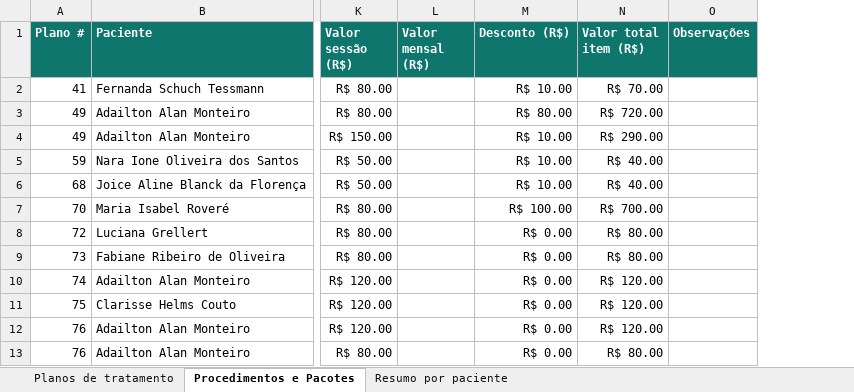
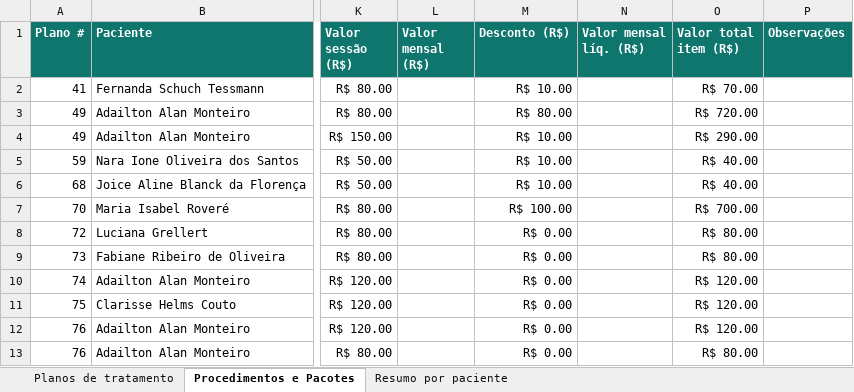
Before and after one commit to devinvista/fisiopro, an Excel workbook: exports/planos-de-tratamento.xlsx, sheet Procedimentos e Pacotes, drawn as a sheet; only a part is shown, gaps mark what is left out; values as stored, in another font and other column widths than the file's, no borders; the diff names each change by its address in the sheet, - before the commit and + after, or states it on an @@ line.

```diff
--- a/exports/planos-de-tratamento.xlsx (sheet Procedimentos e Pacotes)
+++ b/exports/planos-de-tratamento.xlsx (sheet Procedimentos e Pacotes)
+column N (Valor mensal líq. (R$)), empty
```
Also changed, not shown: sheet Planos de tratamento, sheet Resumo por paciente, 1 other file.
